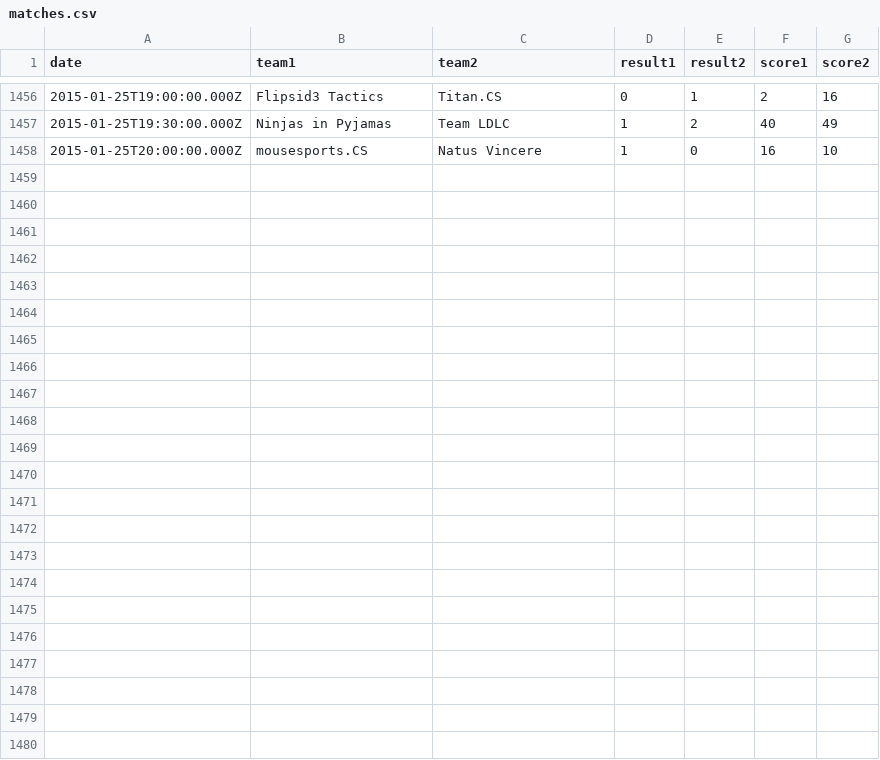
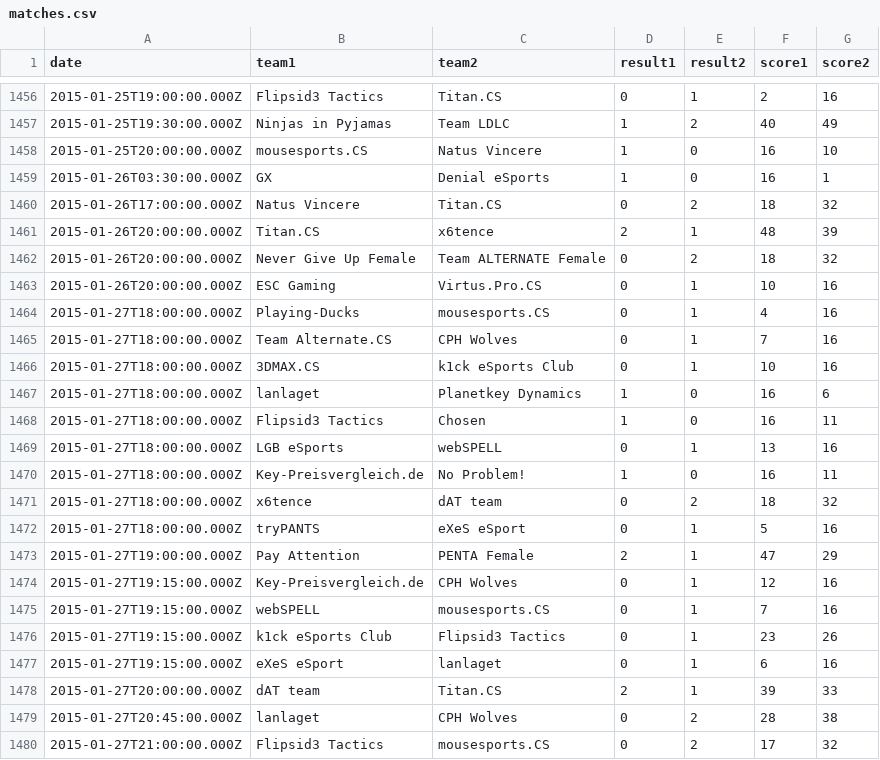
Before and after one commit to kenany/csgo-elo, a CSV file: matches.csv, drawn as a sheet; only a part is shown, gaps mark what is left out; the diff names each change by its address in the sheet, - before the commit and + after, or states it on an @@ line.

Commit message:
matches

```diff
--- a/matches.csv
+++ b/matches.csv
+row 1459: 2015-01-26T03:30:00.000Z | GX | Denial eSports | 1 | 0 | 16 | 1
+row 1460: 2015-01-26T17:00:00.000Z | Natus Vincere | Titan.CS | 0 | 2 | 18 | 32
+row 1461: 2015-01-26T20:00:00.000Z | Titan.CS | x6tence | 2 | 1 | 48 | 39
+row 1462: 2015-01-26T20:00:00.000Z | Never Give Up Female | Team ALTERNATE Female | 0 | 2 | 18 | 32
+row 1463: 2015-01-26T20:00:00.000Z | ESC Gaming | Virtus.Pro.CS | 0 | 1 | 10 | 16
+row 1464: 2015-01-27T18:00:00.000Z | Playing-Ducks | mousesports.CS | 0 | 1 | 4 | 16
+row 1465: 2015-01-27T18:00:00.000Z | Team Alternate.CS | CPH Wolves | 0 | 1 | 7 | 16
+row 1466: 2015-01-27T18:00:00.000Z | 3DMAX.CS | k1ck eSports Club | 0 | 1 | 10 | 16
+row 1467: 2015-01-27T18:00:00.000Z | lanlaget | Planetkey Dynamics | 1 | 0 | 16 | 6
+row 1468: 2015-01-27T18:00:00.000Z | Flipsid3 Tactics | Chosen | 1 | 0 | 16 | 11
+row 1469: 2015-01-27T18:00:00.000Z | LGB eSports | webSPELL | 0 | 1 | 13 | 16
+row 1470: 2015-01-27T18:00:00.000Z | Key-Preisvergleich.de | No Problem! | 1 | 0 | 16 | 11
+row 1471: 2015-01-27T18:00:00.000Z | x6tence | dAT team | 0 | 2 | 18 | 32
+row 1472: 2015-01-27T18:00:00.000Z | tryPANTS | eXeS eSport | 0 | 1 | 5 | 16
+row 1473: 2015-01-27T19:00:00.000Z | Pay Attention | PENTA Female | 2 | 1 | 47 | 29
+row 1474: 2015-01-27T19:15:00.000Z | Key-Preisvergleich.de | CPH Wolves | 0 | 1 | 12 | 16
+row 1475: 2015-01-27T19:15:00.000Z | webSPELL | mousesports.CS | 0 | 1 | 7 | 16
+row 1476: 2015-01-27T19:15:00.000Z | k1ck eSports Club | Flipsid3 Tactics | 0 | 1 | 23 | 26
+row 1477: 2015-01-27T19:15:00.000Z | eXeS eSport | lanlaget | 0 | 1 | 6 | 16
+row 1478: 2015-01-27T20:00:00.000Z | dAT team | Titan.CS | 2 | 1 | 39 | 33
+row 1479: 2015-01-27T20:45:00.000Z | lanlaget | CPH Wolves | 0 | 2 | 28 | 38
+row 1480: 2015-01-27T21:00:00.000Z | Flipsid3 Tactics | mousesports.CS | 0 | 2 | 17 | 32
```
